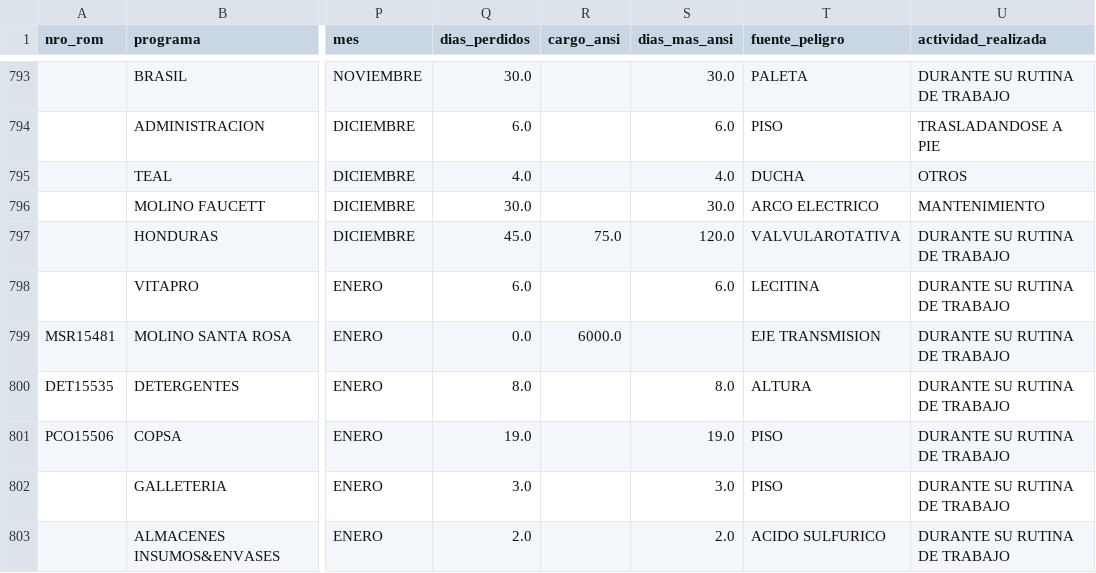
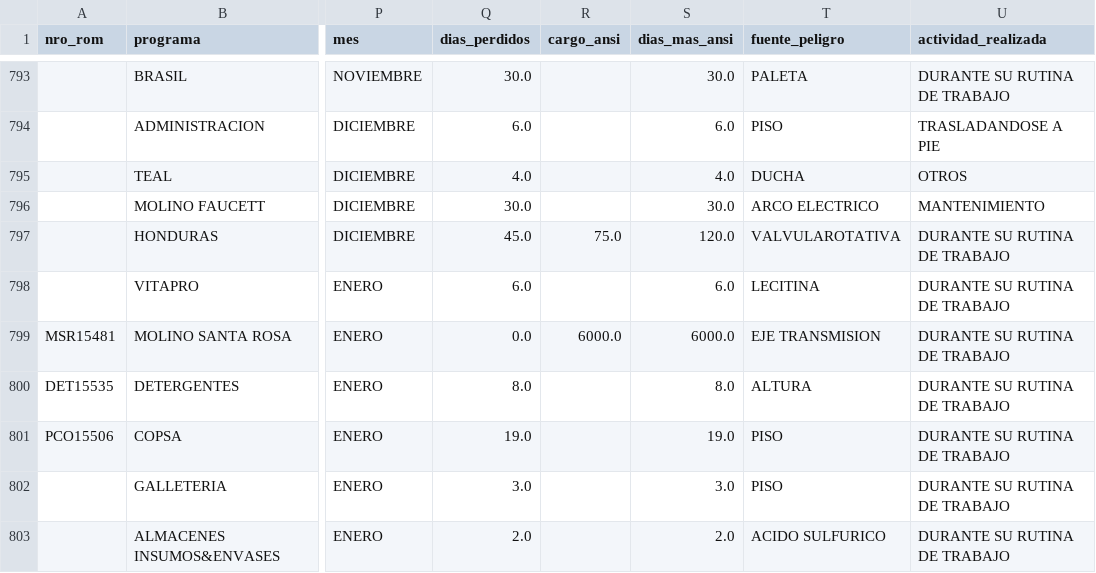
Before and after one commit to Jerimy2021/Applied-Machine-Learning, a CSV file: data/processed/accidentes_historico_2012_2022.csv, drawn as a sheet; only a part is shown, gaps mark what is left out; the diff names each change by its address in the sheet, - before the commit and + after, or states it on an @@ line.

```diff
--- a/data/processed/accidentes_historico_2012_2022.csv
+++ b/data/processed/accidentes_historico_2012_2022.csv
-S799 (dias_mas_ansi): (empty)
+S799 (dias_mas_ansi): 6000.0
```
Also changed, not shown: 5 other files.
